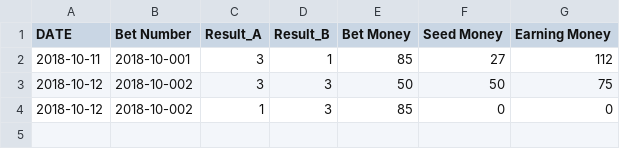
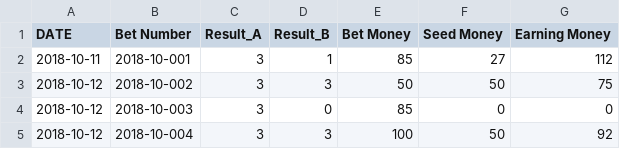
Before and after one commit to milanll/python, a CSV file: py_code/soccer/bet_record/bet_result_record_18-19.csv, drawn as a sheet.

Commit message:
update bet data

```diff
--- a/py_code/soccer/bet_record/bet_result_record_18-19.csv
+++ b/py_code/soccer/bet_record/bet_result_record_18-19.csv
@@ -3,2 +3,3 @@ DATE,			Bet Number,		Result_A,	Result_B,	Bet Money,	Seed Money,	Earning Money
 2018-10-12,		2018-10-002,	3,			3,			50,			50,			75
-2018-10-12,		2018-10-002,	1,			3,			85,			0,			0
+2018-10-12,		2018-10-003,	3,			0,			85,			0,			0
+2018-10-12,		2018-10-004,	3,			3,			100,		50,			92
```
Also changed, not shown: 1 other file.
